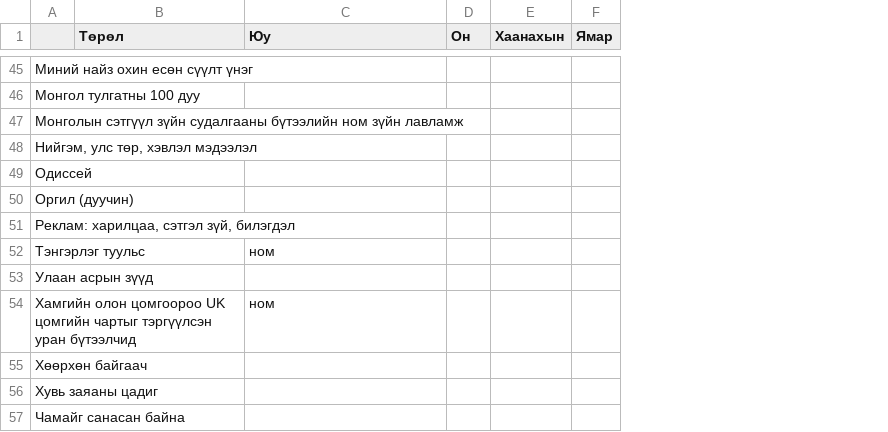
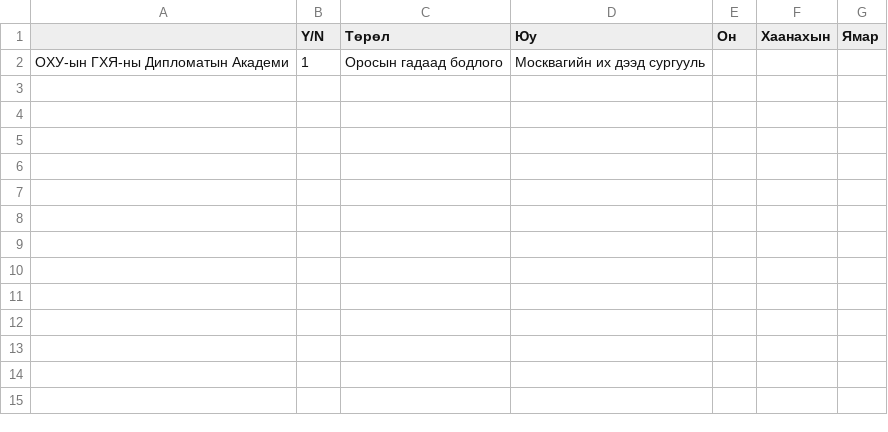
Before and after one commit to chintogtokh/UlaanbaatarBot, a CSV file: src/uncategorised/1.csv, drawn as a sheet; only a part is shown, gaps mark what is left out; removed rows and columns are numbered as before the commit, all else as after; the diff covers the shown part only; the diff names each change by its address in the sheet, - before the commit and + after, or states it on an @@ line.

```diff
--- a/src/uncategorised/1.csv
+++ b/src/uncategorised/1.csv
-column A, row 45: Миний найз охин есөн сүүлт үнэг
+column A, row 2: ОХУ-ын ГХЯ-ны Дипломатын Академи
+column B (Y/N), row 2: 1
-C2 (Төрөл): (empty)
+C2 (Төрөл): Оросын гадаад бодлого
-D2 (Юу): (empty)
+D2 (Юу): Москвагийн их дээд сургууль
-row 46: Монгол тулгатны 100 дуу
-row 47: Монголын сэтгүүл зүйн судалгааны бүтээлийн ном зүйн лавламж
-row 48: Нийгэм, улс төр, хэвлэл мэдээлэл
-row 49: Одиссей
-row 50: Оргил (дуучин)
-row 51: Реклам: харилцаа, сэтгэл зүй, билэгдэл
-row 52: Тэнгэрлэг туульс |  | ном
-row 53: Улаан асрын зүүд
-row 54: Хамгийн олон цомгоороо UK цомгийн чартыг тэргүүлсэн уран бүтээлчид |  | ном
-row 55: Хөөрхөн байгаач
-row 56: Хувь заяаны цадиг
-row 57: Чамайг санасан байна
```
Also changed, not shown: 43 removed rows elsewhere in this file, 7 other files.
